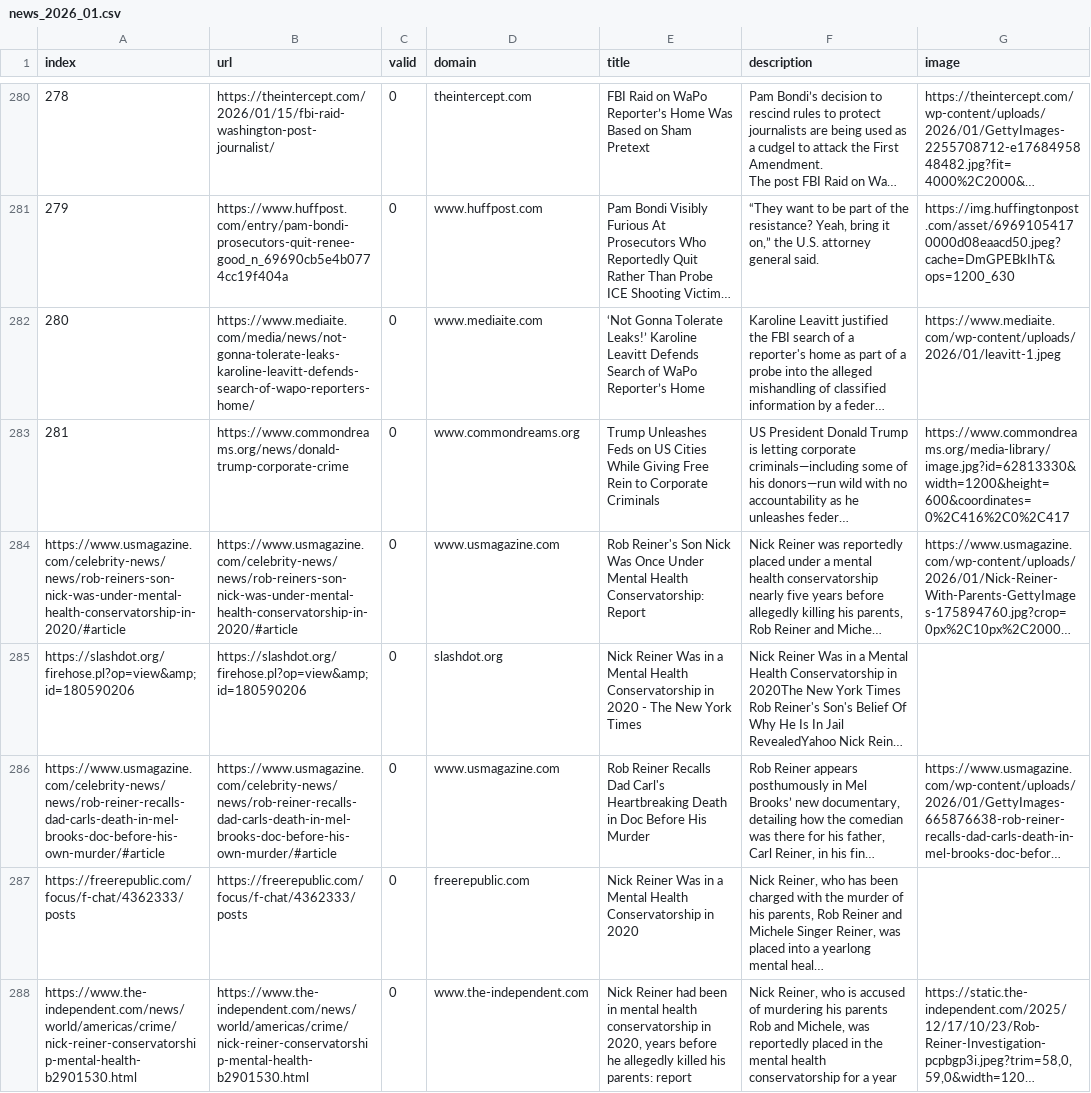
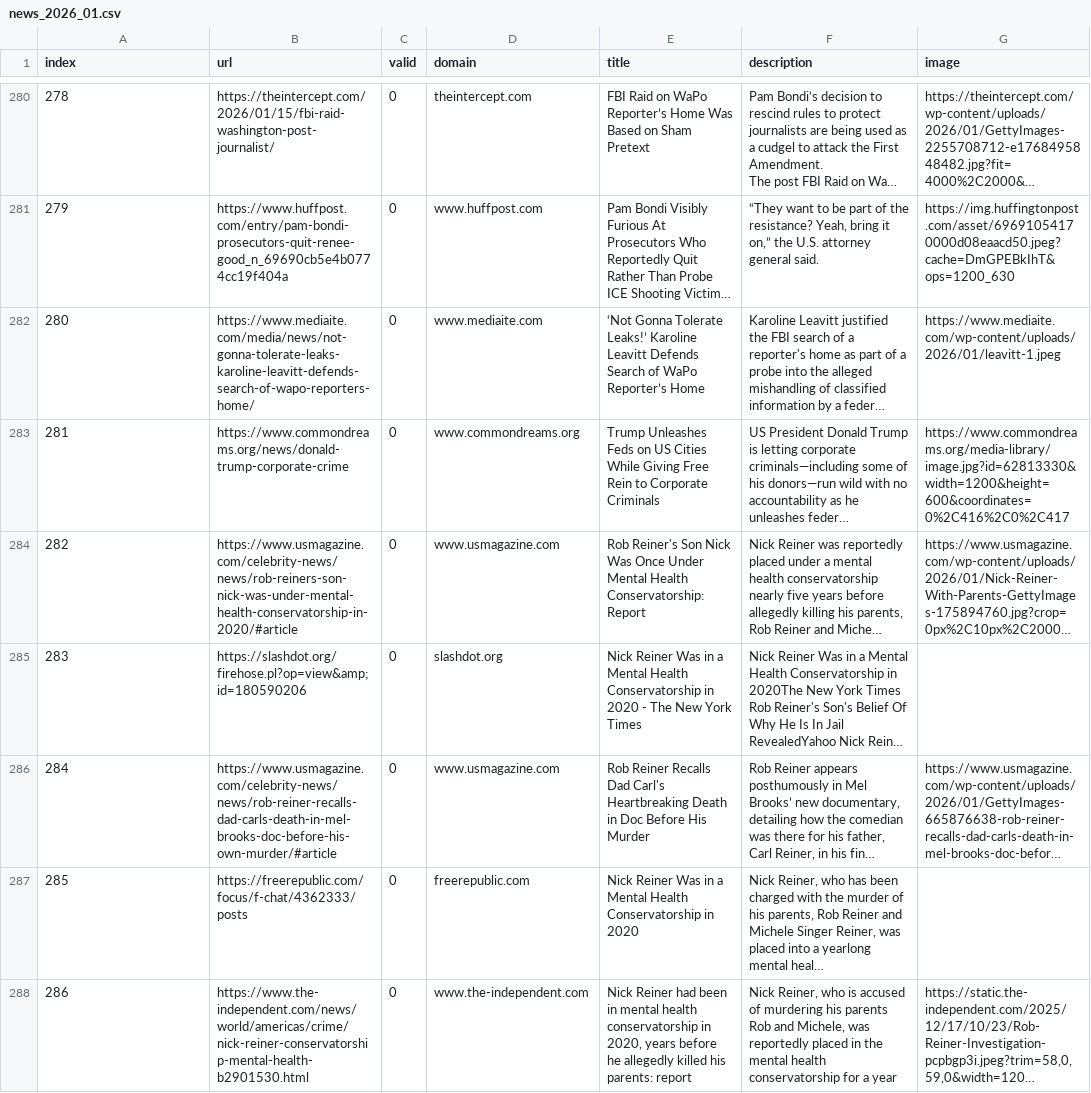
Before and after one commit to JoPhi24-news/peopleWhisperer, a CSV file: csv/news_2026_01.csv, drawn as a sheet; only a part is shown, gaps mark what is left out; long unchanged cells end in …; the diff covers the shown part only; the diff names each change by its address in the sheet, - before the commit and + after, or states it on an @@ line.

```diff
--- a/csv/news_2026_01.csv
+++ b/csv/news_2026_01.csv
-A284 (index): https://www.usmagazine.com/celebrity-news/news/rob-reiners-son-nick-was-under-mental-health-conservatorship-in-2020/#article
+A284 (index): 282
-A285 (index): https://slashdot.org/firehose.pl?op=view&amp;id=180590206
+A285 (index): 283
-A286 (index): https://www.usmagazine.com/celebrity-news/news/rob-reiner-recalls-dad-carls-death-in-mel-brooks-doc-before-his-own-murder/#article
+A286 (index): 284
-A287 (index): https://freerepublic.com/focus/f-chat/4362333/posts
+A287 (index): 285
-A288 (index): https://www.the-independent.com/news/world/americas/crime/nick-reiner-conservatorship-mental-health-b2901530.html
+A288 (index): 286
```
Also changed, not shown: 15 edited cells elsewhere in this file, csv/news_2025_12.csv, keywords.csv.
